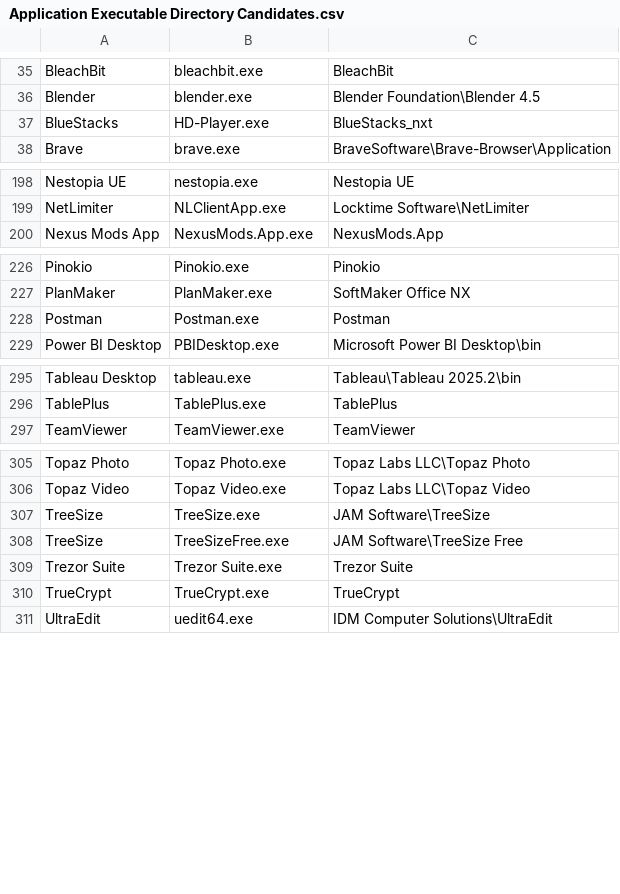
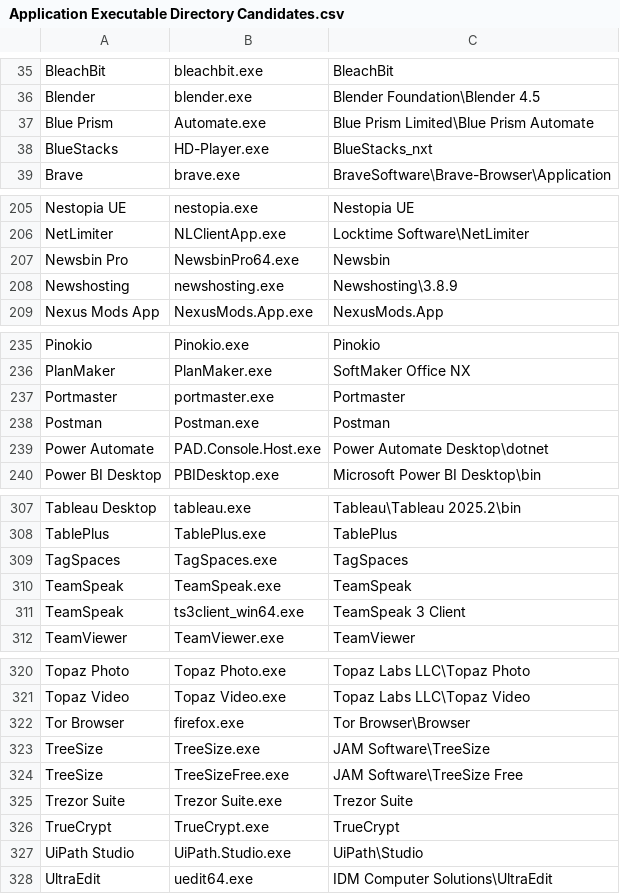
Before and after one commit to Akroneiros/Curatium, a CSV file: Shared/Mappings/Application Executable Directory Candidates.csv, drawn as a sheet; only a part is shown, gaps mark what is left out; the diff covers the shown part only; the diff names each change by its address in the sheet, - before the commit and + after, or states it on an @@ line.

Commit message:
Update Mappings: Application Executable Directory Candidates, Applications.
- Blue Prism, Chatterino, Ecosia Browser, Floorp Browser, GearUP, GrabIt, MediaMonkey, Newsbin Pro, Newshosting, Portmaster, Power Automate, TagSpaces, TeamSpeak, Tor Browser, UiPath Studio, Vivaldi, Wago App, Winamp, WizFile, Zen Browser.

```diff
--- a/Shared/Mappings/Application Executable Directory Candidates.csv
+++ b/Shared/Mappings/Application Executable Directory Candidates.csv
+row 37: Blue Prism | Automate.exe | Blue Prism Limited\Blue Prism Automate
+row 207: Newsbin Pro | NewsbinPro64.exe | Newsbin
+row 208: Newshosting | newshosting.exe | Newshosting\3.8.9
+row 237: Portmaster | portmaster.exe | Portmaster
+row 239: Power Automate | PAD.Console.Host.exe | Power Automate Desktop\dotnet
+row 309: TagSpaces | TagSpaces.exe | TagSpaces
+row 310: TeamSpeak | TeamSpeak.exe | TeamSpeak
+row 311: TeamSpeak | ts3client_win64.exe | TeamSpeak 3 Client
+row 322: Tor Browser | firefox.exe | Tor Browser\Browser
+row 327: UiPath Studio | UiPath.Studio.exe | UiPath\Studio
```
Also changed, not shown: 12 added rows elsewhere in this file, Shared/Mappings/Applications.csv.
